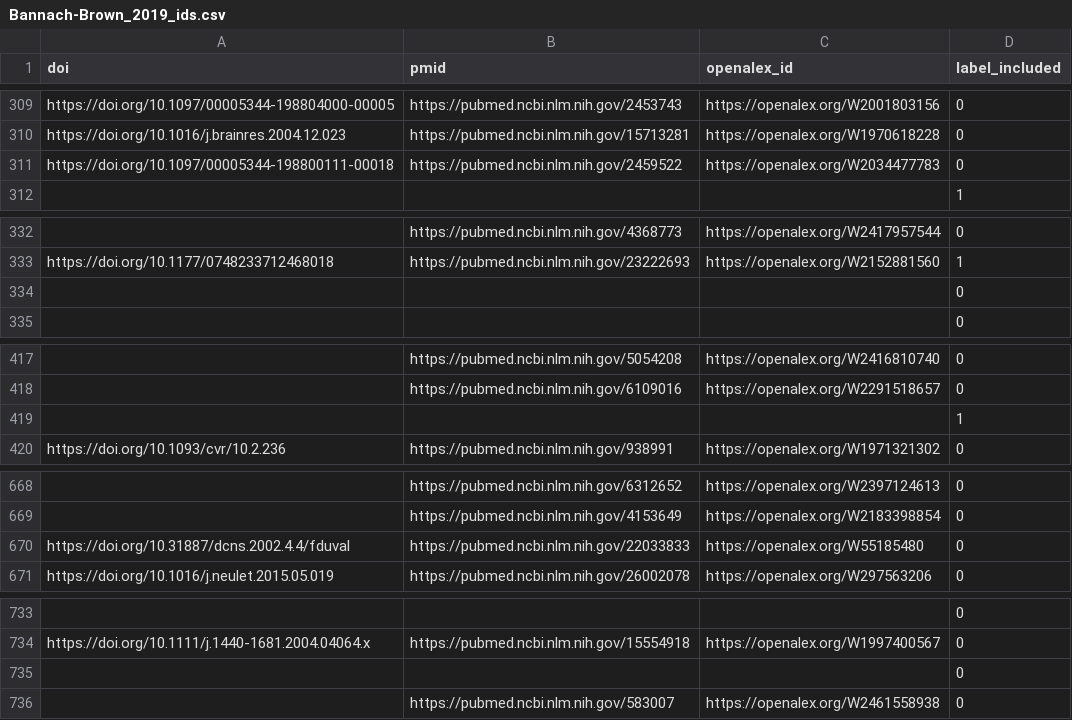
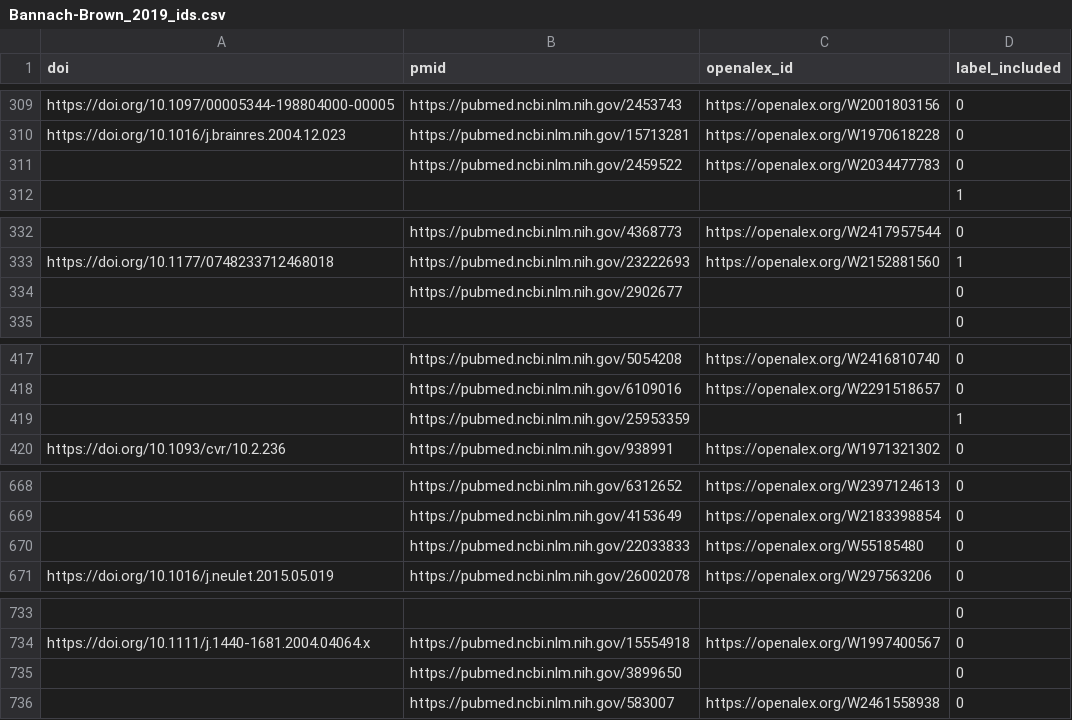
Before and after one commit to asreview/synergy-dataset, a CSV file: datasets/Bannach-Brown_2019/Bannach-Brown_2019_ids.csv, drawn as a sheet; only a part is shown, gaps mark what is left out; the diff covers the shown part only; the diff names each change by its address in the sheet, - before the commit and + after, or states it on an @@ line.

```diff
--- a/datasets/Bannach-Brown_2019/Bannach-Brown_2019_ids.csv
+++ b/datasets/Bannach-Brown_2019/Bannach-Brown_2019_ids.csv
-A311 (doi): https://doi.org/10.1097/00005344-198800111-00018
+A311 (doi): (empty)
-B334 (pmid): (empty)
+B334 (pmid): https://pubmed.ncbi.nlm.nih.gov/2902677
-B419 (pmid): (empty)
+B419 (pmid): https://pubmed.ncbi.nlm.nih.gov/25953359
-A670 (doi): https://doi.org/10.31887/dcns.2002.4.4/fduval
+A670 (doi): (empty)
-B735 (pmid): (empty)
+B735 (pmid): https://pubmed.ncbi.nlm.nih.gov/3899650
```
Also changed, not shown: 12 edited cells elsewhere in this file.
